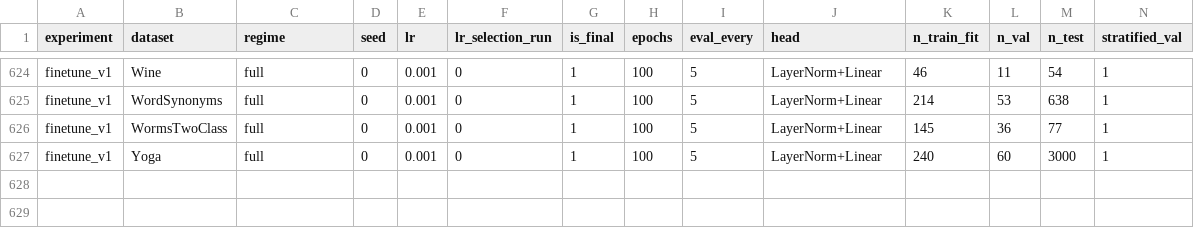
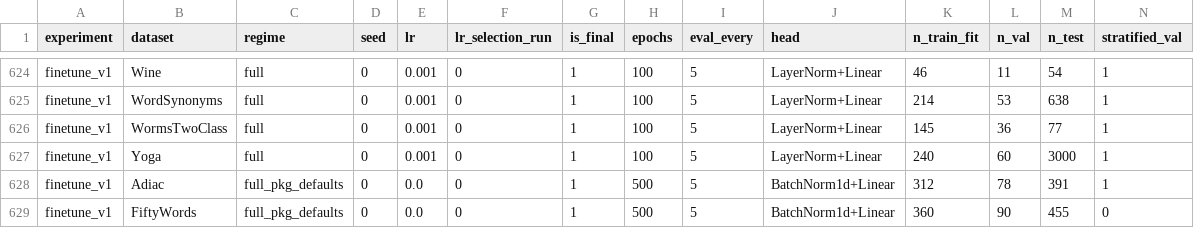
Before and after one commit to Sai-prabha/mantis-reproduction, a CSV file: results/finetune.csv, drawn as a sheet; only a part is shown, gaps mark what is left out; rows hold the shown columns only; the diff names each change by its address in the sheet, - before the commit and + after, or states it on an @@ line.

Commit message:
MOMENT UEA and others; package defaults on Adiac, FiftyWords

```diff
--- a/results/finetune.csv
+++ b/results/finetune.csv
+row 628: finetune_v1 | Adiac | full_pkg_defaults | 0 | 0.0 | 0 | 1 | 500 | 5 | BatchNorm1d+Linear | 312 | 78 | 391 | 1
+row 629: finetune_v1 | FiftyWords | full_pkg_defaults | 0 | 0.0 | 0 | 1 | 500 | 5 | BatchNorm1d+Linear | 360 | 90 | 455 | 0
```
Also changed, not shown: 11 other files.
